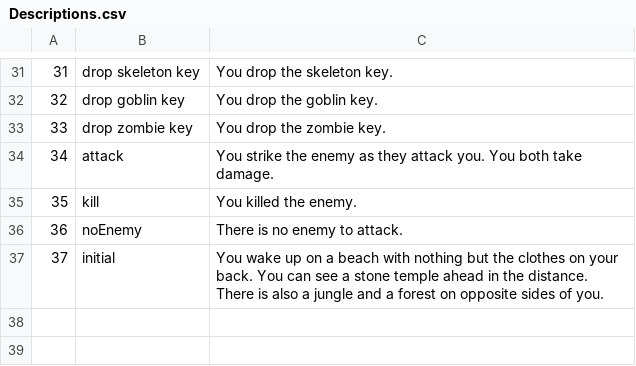
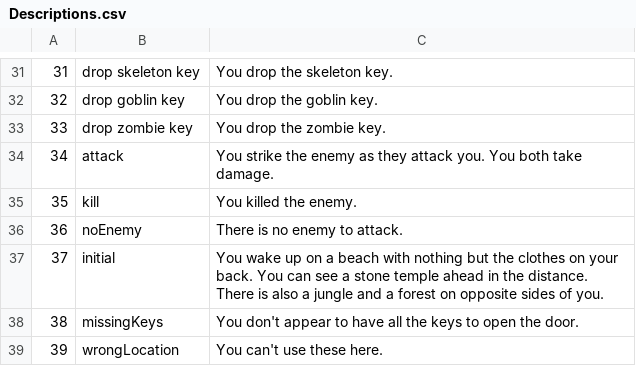
Before and after one commit to therbine/CS320-Sp19-Team-therbine-mreinhart-ehostler1, a CSV file: src/database/persist/res/Descriptions.csv, drawn as a sheet; only a part is shown, gaps mark what is left out; the diff names each change by its address in the sheet, - before the commit and + after, or states it on an @@ line.

```diff
--- a/src/database/persist/res/Descriptions.csv
+++ b/src/database/persist/res/Descriptions.csv
+row 38: 38 | missingKeys | You don't appear to have all the keys to open the door.
+row 39: 39 | wrongLocation | You can't use these here.
```
Also changed, not shown: src/database/persist/res/Commands.csv, 2 other files.
